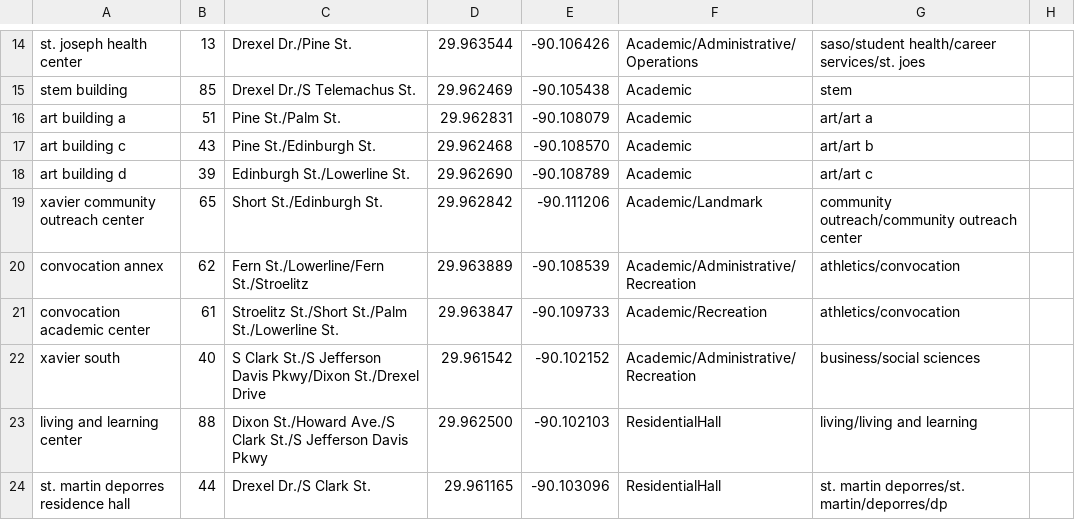
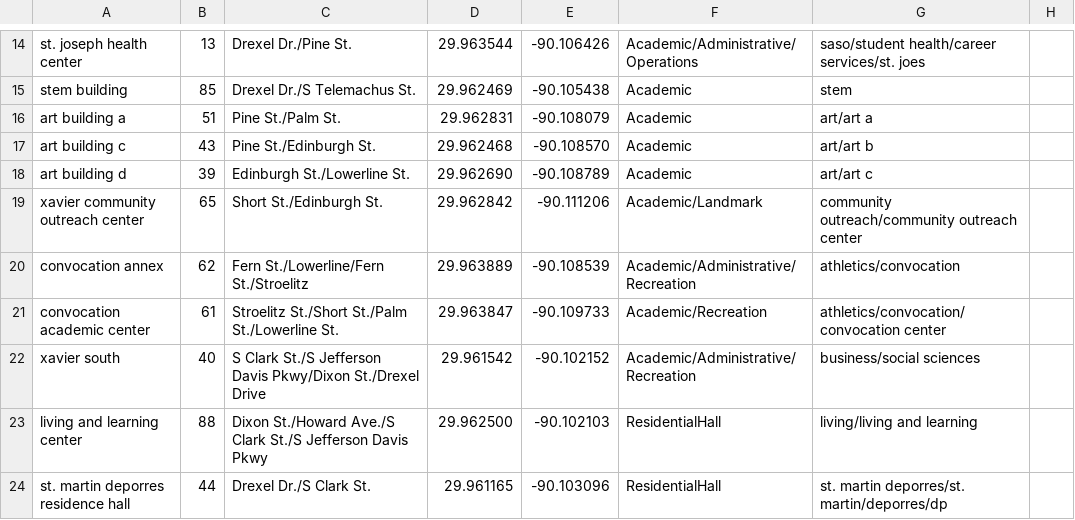
Before and after one commit to jprodogy/XU_Map, a CSV file: app/src/main/res/raw/locations.csv, drawn as a sheet; only a part is shown, gaps mark what is left out.

```diff
--- a/app/src/main/res/raw/locations.csv
+++ b/app/src/main/res/raw/locations.csv
@@ -20,3 +20,3 @@ xavier community outreach center,65,Short St./Edinburgh St.,29.962842,-90.111206
 convocation annex,62,Fern St./Lowerline/Fern St./Stroelitz,29.963889,-90.108539,Academic/Administrative/Recreation,athletics/convocation
-convocation academic center,61,Stroelitz St./Short St./Palm St./Lowerline St.,29.963847, -90.109733,Academic/Recreation,athletics/convocation
+convocation academic center,61,Stroelitz St./Short St./Palm St./Lowerline St.,29.963847, -90.109733,Academic/Recreation,athletics/convocation/convocation center
 xavier south,40,S Clark St./S Jefferson Davis Pkwy/Dixon St./Drexel Drive,29.961542,-90.102152,Academic/Administrative/Recreation,business/social sciences
```
Also changed, not shown: 5 other files.
